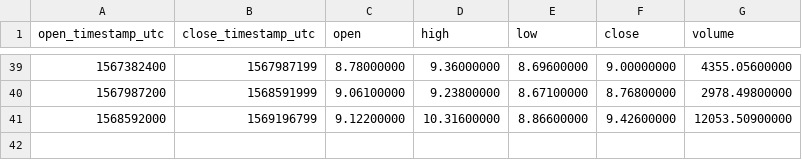
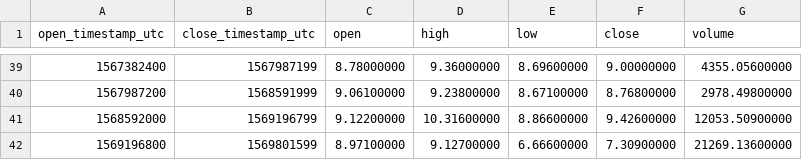
Before and after one commit to cryptobigbro/binance-NEOTUSD, a CSV file: binance-NEOTUSD-1w.csv, drawn as a sheet; only a part is shown, gaps mark what is left out; the diff names each change by its address in the sheet, - before the commit and + after, or states it on an @@ line.

```diff
--- a/binance-NEOTUSD-1w.csv
+++ b/binance-NEOTUSD-1w.csv
+row 42: 1569196800 | 1569801599 | 8.97100000 | 9.12700000 | 6.66600000 | 7.30900000 | 21269.13600000
```
Also changed, not shown: binance-NEOTUSD-1d.csv, binance-NEOTUSD-1h.csv.
